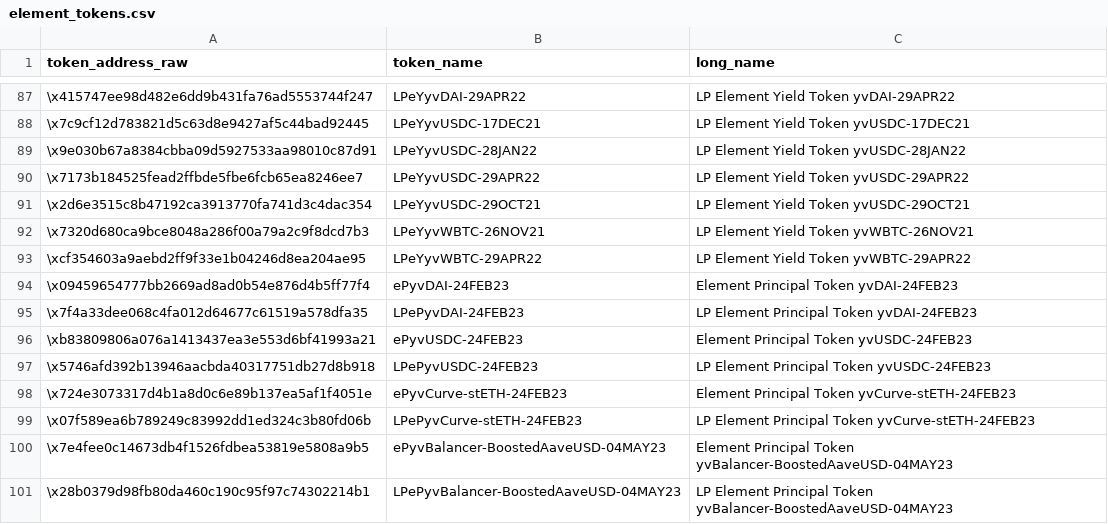
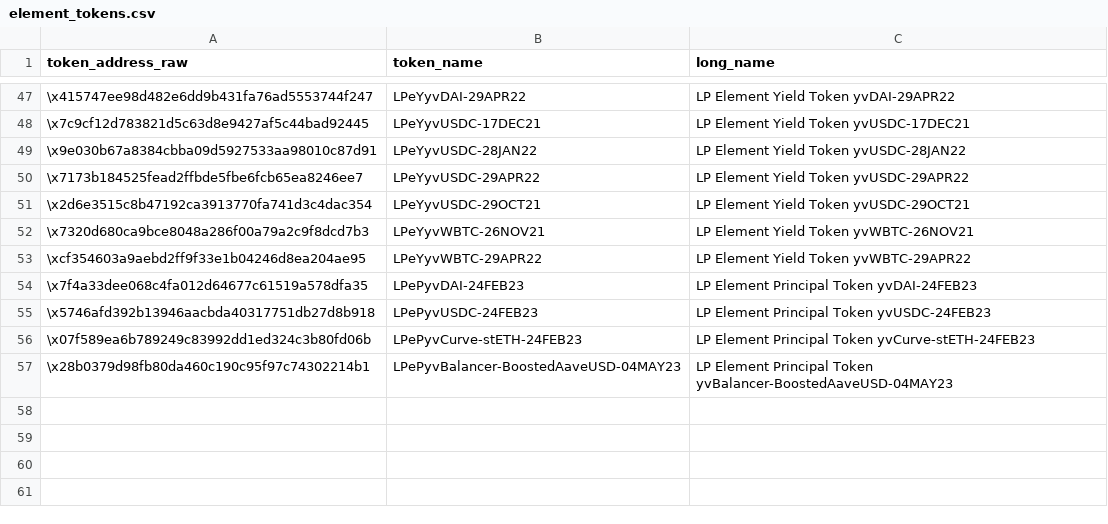
Before and after one commit to delvtech/lp_contributions, a CSV file: element_tokens.csv, drawn as a sheet; only a part is shown, gaps mark what is left out; the diff covers the shown part only; the diff names each change by its address in the sheet, - before the commit and + after, or states it on an @@ line.

```diff
--- a/element_tokens.csv
+++ b/element_tokens.csv
-row 94: \x09459654777bb2669ad8ad0b54e876d4b5ff77f4 | ePyvDAI-24FEB23 | Element Principal Token yvDAI-24FEB23
-row 96: \xb83809806a076a1413437ea3e553d6bf41993a21 | ePyvUSDC-24FEB23 | Element Principal Token yvUSDC-24FEB23
-row 98: \x724e3073317d4b1a8d0c6e89b137ea5af1f4051e | ePyvCurve-stETH-24FEB23 | Element Principal Token yvCurve-stETH-24FEB23
-row 100: \x7e4fee0c14673db4f1526fdbea53819e5808a9b5 | ePyvBalancer-BoostedAaveUSD-04MAY23 | Element Principal Token yvBalancer-BoostedAaveUSD-04MAY23
```
Also changed, not shown: 40 removed rows elsewhere in this file, 1 other file.
